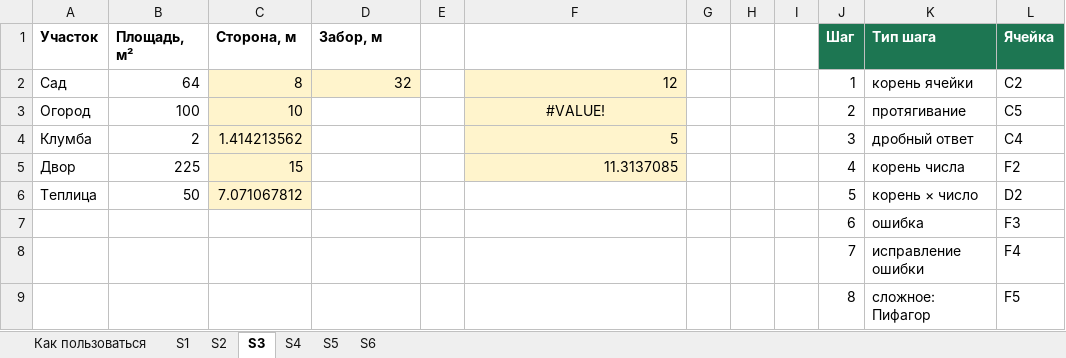
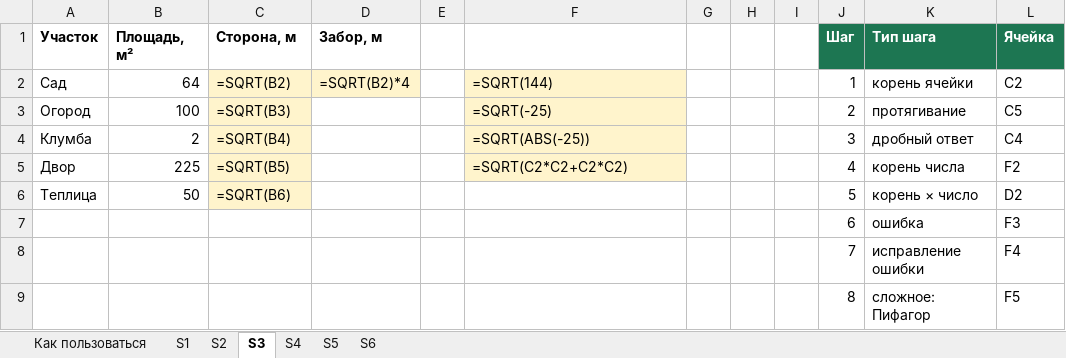
Before and after one commit to Raziyanis/fizmat, an Excel workbook: lessons-8/Ключ_Excel_сценарии.xlsx, sheet S3, drawn as a sheet; only a part is shown; values as stored, in another font and other column widths than the file's, no borders; formulas without a stored value are shown as written; the diff names each change by its address in the sheet, - before the commit and + after, or states it on an @@ line.

```diff
--- a/lessons-8/Ключ_Excel_сценарии.xlsx (sheet S3)
+++ b/lessons-8/Ключ_Excel_сценарии.xlsx (sheet S3)
-C2 (Сторона, м): 8
+C2 (Сторона, м): =SQRT(B2)
-D2 (Забор, м): 32
+D2 (Забор, м): =SQRT(B2)*4
-F2: 12
+F2: =SQRT(144)
-C3 (Сторона, м): 10
+C3 (Сторона, м): =SQRT(B3)
-F3: #VALUE!
+F3: =SQRT(-25)
-F3 alignment: center
+F3 alignment: left
-C4 (Сторона, м): 1.414213562
+C4 (Сторона, м): =SQRT(B4)
-F4: 5
+F4: =SQRT(ABS(-25))
-C5 (Сторона, м): 15
+C5 (Сторона, м): =SQRT(B5)
-F5: 11.3137085
+F5: =SQRT(C2*C2+C2*C2)
-C6 (Сторона, м): 7.071067812
+C6 (Сторона, м): =SQRT(B6)
```
Also changed, not shown: sheet S2, sheet S4, sheet S1, sheet S6, sheet S5, lessons-8-logic/Ключ_логика.xlsx, lessons-8-logic/Самопроверка_логика.xlsx, 11 other files.
